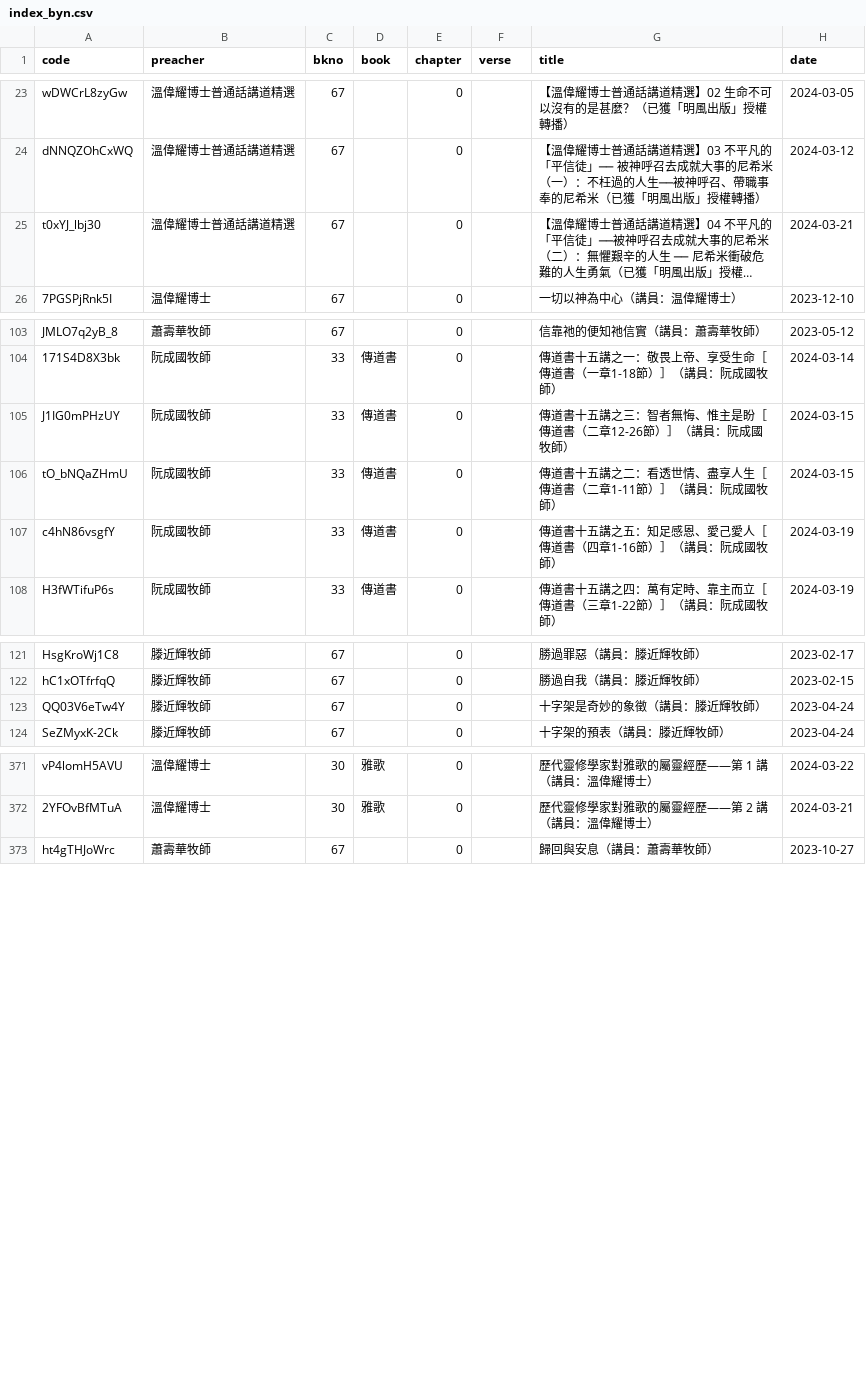
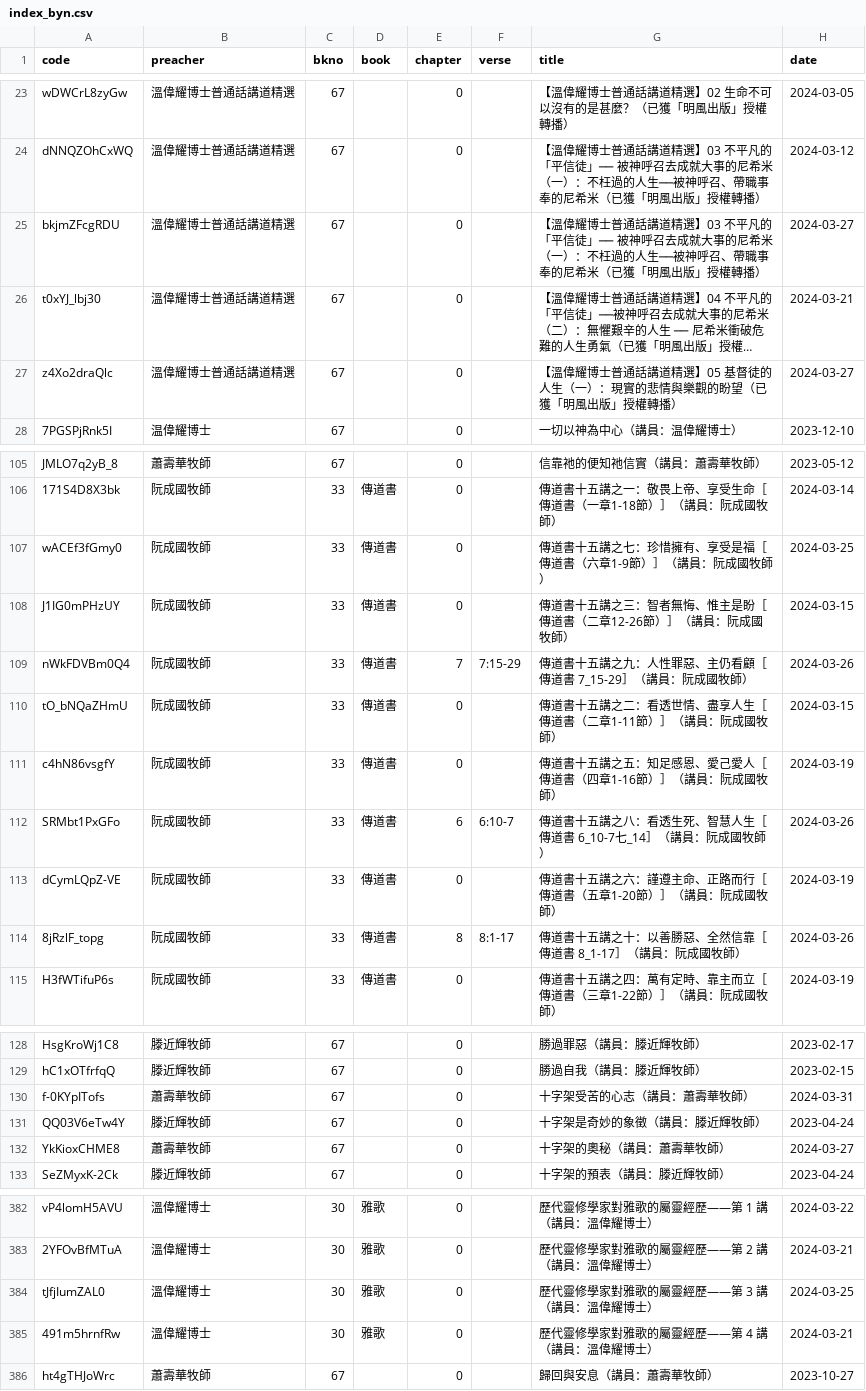
Before and after one commit to michaelchanwahyan/sermon-app, a CSV file: projects/ACSMHK/index_byn.csv, drawn as a sheet; only a part is shown, gaps mark what is left out; long unchanged cells end in …; the diff covers the shown part only; the diff names each change by its address in the sheet, - before the commit and + after, or states it on an @@ line.

Commit message:
[update] refresh index*

```diff
--- a/projects/ACSMHK/index_byn.csv
+++ b/projects/ACSMHK/index_byn.csv
+row 25: bkjmZFcgRDU | 溫偉耀博士普通話講道精選 | 67 |  | 0 |  | 【溫偉耀博士普通話講道精選】03 不平凡的「平信徒」── 被神呼召去成就大事的尼希米（一）：不枉過的人生──被神呼召、帶職事奉的尼希米（已獲「明風出版」授權轉播） | 2024-03-27
+row 27: z4Xo2draQlc | 溫偉耀博士普通話講道精選 | 67 |  | 0 |  | 【溫偉耀博士普通話講道精選】05 基督徒的人生（一）：現實的悲情與樂觀的盼望（已獲「明風出版」授權轉播） | 2024-03-27
+row 107: wACEf3fGmy0 | 阮成國牧師 | 33 | 傳道書 | 0 |  | 傳道書十五講之七：珍惜擁有、享受是福［傳道書（六章1-9節）］（講員：阮成國牧師） | 2024-03-25
+row 109: nWkFDVBm0Q4 | 阮成國牧師 | 33 | 傳道書 | 7 | 7:15-29 | 傳道書十五講之九：人性罪惡、主仍看顧［傳道書 7_15-29］（講員：阮成國牧師） | 2024-03-26
+row 112: SRMbt1PxGFo | 阮成國牧師 | 33 | 傳道書 | 6 | 6:10-7 | 傳道書十五講之八：看透生死、智慧人生［傳道書 6_10-7七_14］（講員：阮成國牧師） | 2024-03-26
+row 113: dCymLQpZ-VE | 阮成國牧師 | 33 | 傳道書 | 0 |  | 傳道書十五講之六：謹遵主命、正路而行［傳道書（五章1-20節）］（講員：阮成國牧師） | 2024-03-19
+row 114: 8jRzlF_topg | 阮成國牧師 | 33 | 傳道書 | 8 | 8:1-17 | 傳道書十五講之十：以善勝惡、全然信靠［傳道書 8_1-17］（講員：阮成國牧師） | 2024-03-26
+row 130: f-0KYpITofs | 蕭壽華牧師 | 67 |  | 0 |  | 十字架受苦的心志（講員：蕭壽華牧師） | 2024-03-31
+row 132: YkKioxCHME8 | 蕭壽華牧師 | 67 |  | 0 |  | 十字架的奧秘（講員：蕭壽華牧師） | 2024-03-27
+row 384: tJfjIumZAL0 | 溫偉耀博士 | 30 | 雅歌 | 0 |  | 歷代靈修學家對雅歌的屬靈經歷——第 3 講（講員：溫偉耀博士） | 2024-03-25
+row 385: 491m5hrnfRw | 溫偉耀博士 | 30 | 雅歌 | 0 |  | 歷代靈修學家對雅歌的屬靈經歷——第 4 講（講員：溫偉耀博士） | 2024-03-21
```
Also changed, not shown: 5 added rows elsewhere in this file, projects/FVC/index_byb.csv, projects/FVC/index_byt.csv, 8 other files.
